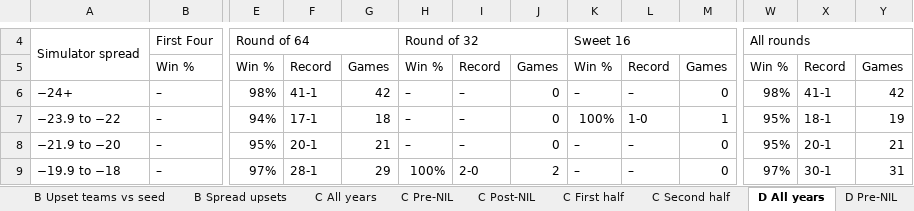
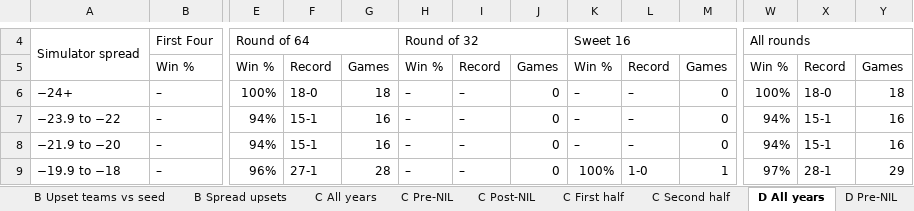
Before and after one commit to alexarm1232-cmd/Strongside, an Excel workbook: reports/tournament_workbook.xlsx, sheet D All years, drawn as a sheet; only a part is shown, gaps mark what is left out; values as stored, in another font and other column widths than the file's, no cell formats; the diff covers the shown part only; the diff names each change by its address in the sheet, - before the commit and + after, or states it on an @@ line.

```diff
--- a/reports/tournament_workbook.xlsx (sheet D All years)
+++ b/reports/tournament_workbook.xlsx (sheet D All years)
-E6: 98%
+E6: 100%
-F6: 41-1
+F6: 18-0
-G6: 42
+G6: 18
-W6: 98%
+W6: 100%
-X6: 41-1
+X6: 18-0
-Y6: 42
+Y6: 18
-F7: 17-1
+F7: 15-1
-G7: 18
+G7: 16
-K7: 100%
+K7: –
-L7: 1-0
+L7: –
-M7: 1
+M7: 0
-W7:W8: 95%
+W7:W8: 94%
-X7: 18-1
+X7: 15-1
-Y7: 19
+Y7: 16
-E8: 95%
+E8: 94%
-F8: 20-1
+F8: 15-1
-G8: 21
+G8: 16
-X8: 20-1
+X8: 15-1
-Y8: 21
+Y8: 16
-E9: 97%
+E9: 96%
-F9: 28-1
+F9: 27-1
-G9: 29
+G9: 28
-H9: 100%
+H9: –
-I9: 2-0
+I9: –
-J9: 2
+J9: 0
-K9: –
+K9: 100%
-L9: –
+L9: 1-0
-M9: 0
+M9: 1
-X9: 30-1
+X9: 28-1
-Y9: 31
+Y9: 29
```
Also changed, not shown: 362 edited cells elsewhere in this sheet, sheet D First half, sheet D Pre-NIL, sheet D Second half, sheet D Post-NIL, cell formats, 2 other files.
